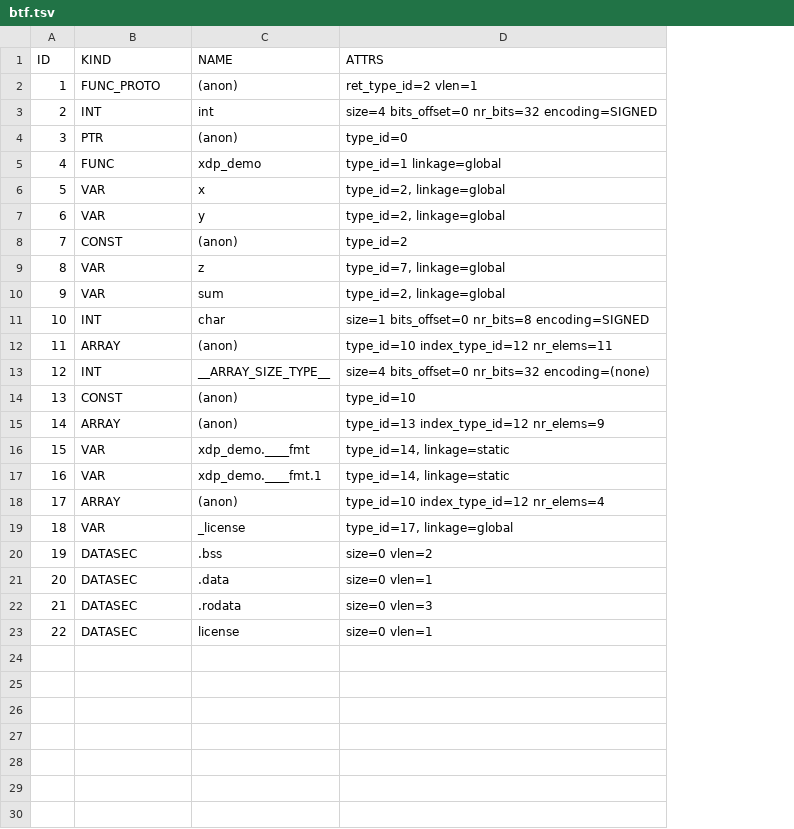
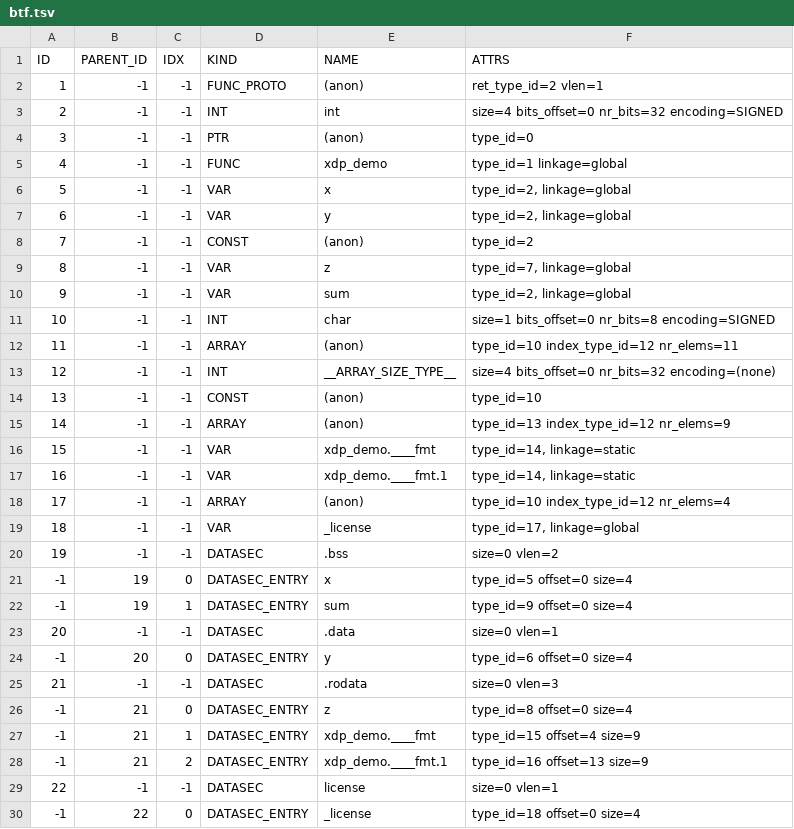
Before and after one commit to jessyfal04/st_ebpf, a TSV file: tools/out/xyz/tsv/btf.tsv, drawn as a sheet; the diff names each change by its address in the sheet, - before the commit and + after, or states it on an @@ line.

```diff
--- a/tools/out/xyz/tsv/btf.tsv
+++ b/tools/out/xyz/tsv/btf.tsv
+column B (PARENT_ID), rows 2-20: all -1; row 23: -1; row 25: -1; row 29: -1
+column C (IDX), rows 2-20: all -1; row 23: -1; row 25: -1; row 29: -1
+row 21: -1 | 19 | 0 | DATASEC_ENTRY | x | type_id=5 offset=0 size=4
+row 22: -1 | 19 | 1 | DATASEC_ENTRY | sum | type_id=9 offset=0 size=4
+row 24: -1 | 20 | 0 | DATASEC_ENTRY | y | type_id=6 offset=0 size=4
+row 26: -1 | 21 | 0 | DATASEC_ENTRY | z | type_id=8 offset=0 size=4
+row 27: -1 | 21 | 1 | DATASEC_ENTRY | xdp_demo.____fmt | type_id=15 offset=4 size=9
+row 28: -1 | 21 | 2 | DATASEC_ENTRY | xdp_demo.____fmt.1 | type_id=16 offset=13 size=9
+row 30: -1 | 22 | 0 | DATASEC_ENTRY | _license | type_id=18 offset=0 size=4
```
Also changed, not shown: tools/out/map_in_map/tsv/btf.tsv, tools/out/maps/tsv/btf.tsv, 13 other files.
